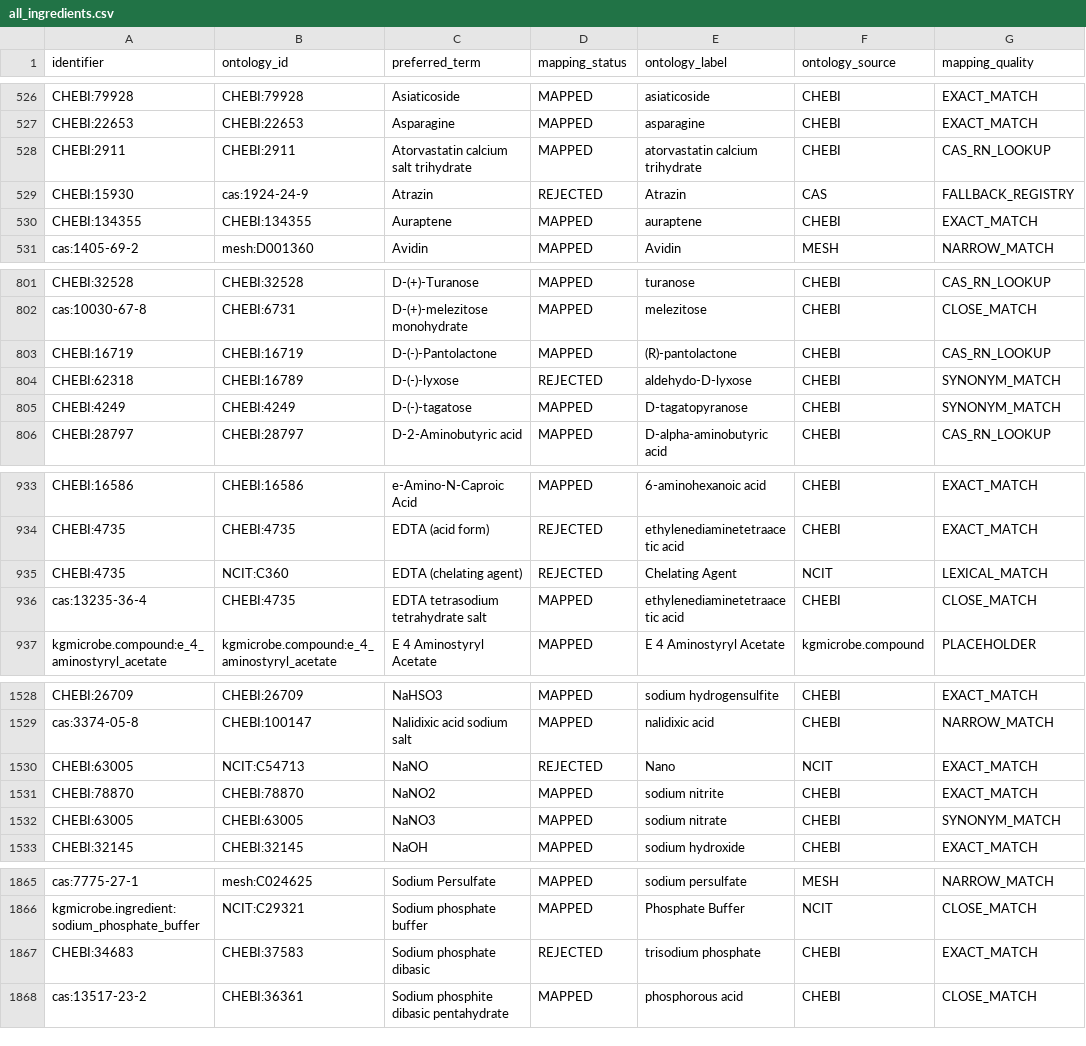
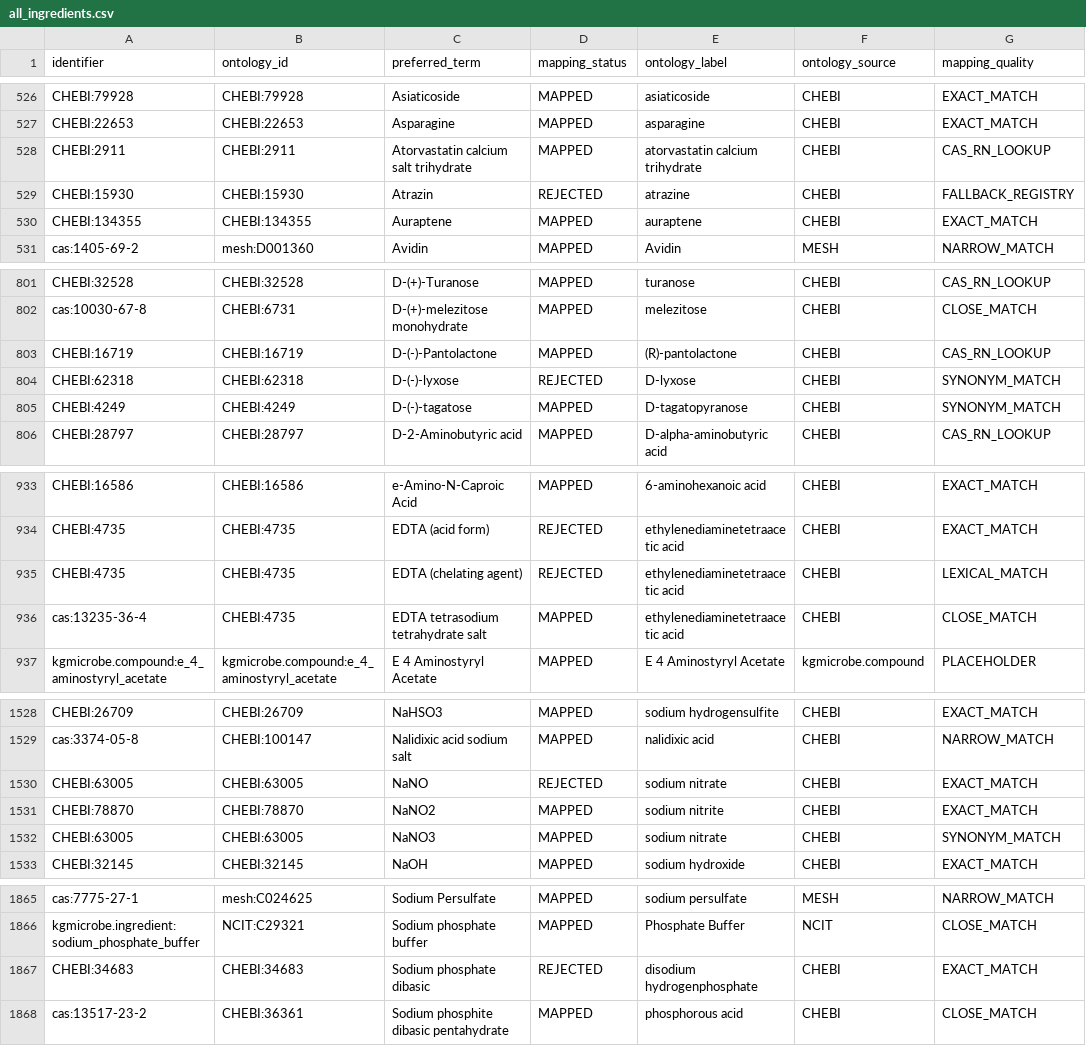
Before and after one commit to CultureBotAI/MediaIngredientMech, a CSV file: docs/data/all_ingredients.csv, drawn as a sheet; only a part is shown, gaps mark what is left out; the diff covers the shown part only; the diff names each change by its address in the sheet, - before the commit and + after, or states it on an @@ line.

```diff
--- a/docs/data/all_ingredients.csv
+++ b/docs/data/all_ingredients.csv
-B529 (ontology_id): cas:1924-24-9
+B529 (ontology_id): CHEBI:15930
-E529 (ontology_label): Atrazin
+E529 (ontology_label): atrazine
-F529 (ontology_source): CAS
+F529 (ontology_source): CHEBI
-B804 (ontology_id): CHEBI:16789
+B804 (ontology_id): CHEBI:62318
-E804 (ontology_label): aldehydo-D-lyxose
+E804 (ontology_label): D-lyxose
-B935 (ontology_id): NCIT:C360
+B935 (ontology_id): CHEBI:4735
-E935 (ontology_label): Chelating Agent
+E935 (ontology_label): ethylenediaminetetraacetic acid
-F935 (ontology_source): NCIT
+F935 (ontology_source): CHEBI
-B1530 (ontology_id): NCIT:C54713
+B1530 (ontology_id): CHEBI:63005
-E1530 (ontology_label): Nano
+E1530 (ontology_label): sodium nitrate
-F1530 (ontology_source): NCIT
+F1530 (ontology_source): CHEBI
-B1867 (ontology_id): CHEBI:37583
+B1867 (ontology_id): CHEBI:34683
-E1867 (ontology_label): trisodium phosphate
+E1867 (ontology_label): disodium hydrogenphosphate
```
Also changed, not shown: 2 edited cells elsewhere in this file, docs/data/label_index.csv, docs/data/mapped_ingredients.csv, 21 other files.
